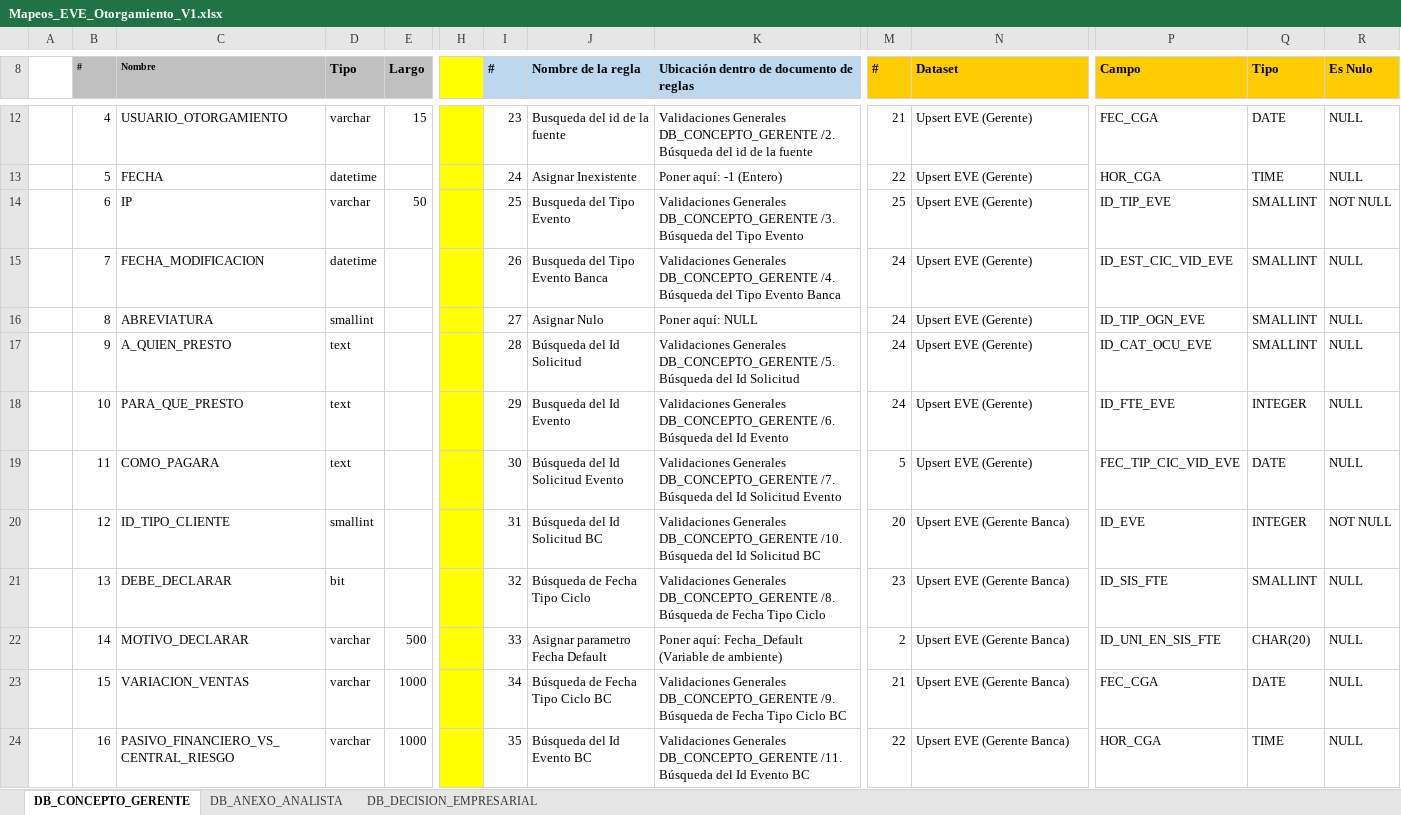
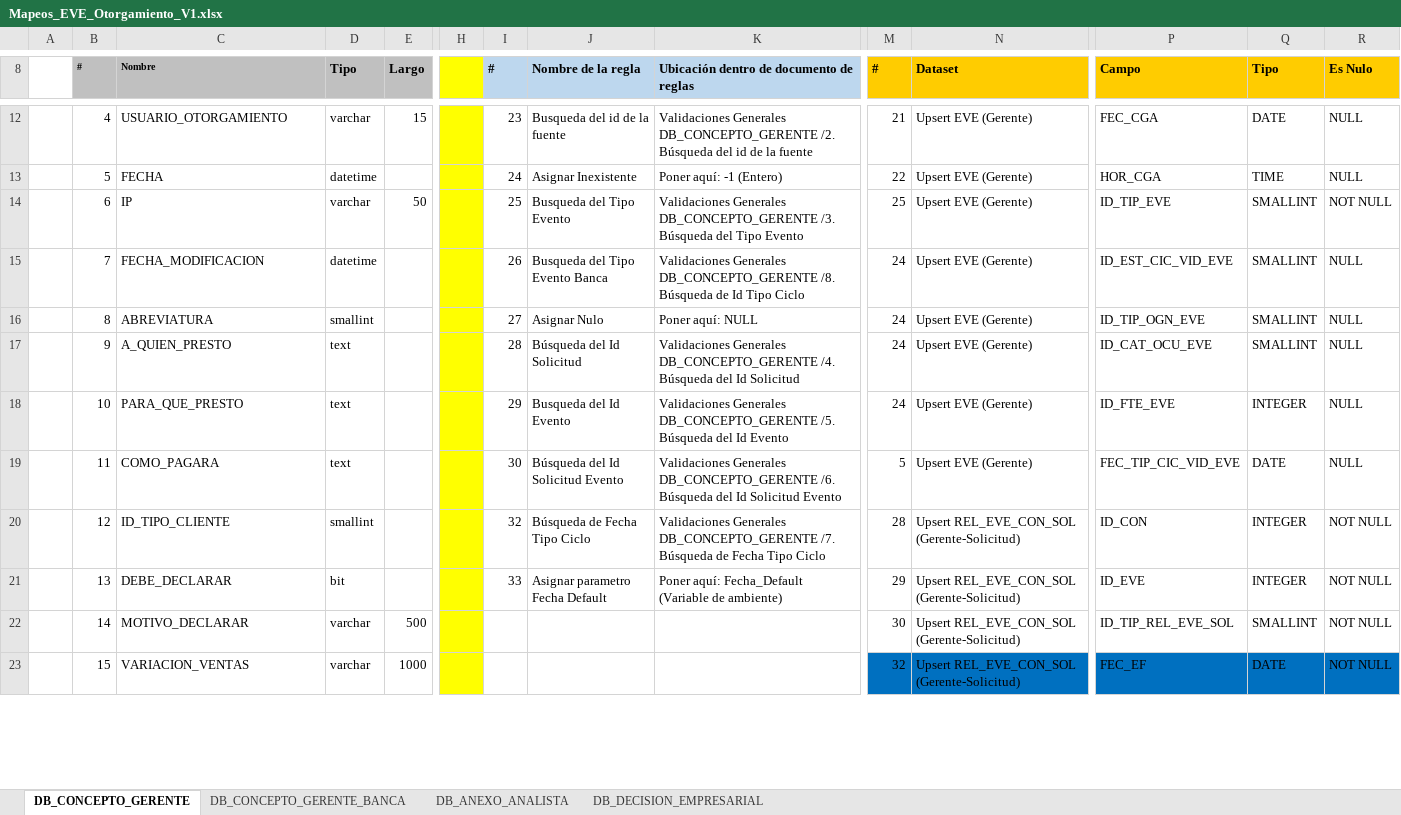
Before and after one commit to dliraFIT/dise-o-popular-dwh, an Excel workbook: Otorgamiento/Mapeos_EVE_Otorgamiento_V1.xlsx, sheet DB_CONCEPTO_GERENTE, drawn as a sheet; only a part is shown, gaps mark what is left out; values as stored, in another font and other column widths than the file's, no borders; removed rows and columns are numbered as before the commit, all else as after; rows hold the shown columns only; the diff covers the shown part only; the diff names each change by its address in the sheet, - before the commit and + after, or states it on an @@ line.

Commit message:
arreglo EVE

```diff
--- a/Otorgamiento/Mapeos_EVE_Otorgamiento_V1.xlsx (sheet DB_CONCEPTO_GERENTE)
+++ b/Otorgamiento/Mapeos_EVE_Otorgamiento_V1.xlsx (sheet DB_CONCEPTO_GERENTE)
+sheet tab: DB_CONCEPTO_GERENTE_BANCA
-K15: …Generales DB_CONCEPTO_GERENTE /4. Búsqueda del Tipo Evento Banca
+K15: …Generales DB_CONCEPTO_GERENTE /8. Búsqueda de Id Tipo Ciclo
-K17: …Generales DB_CONCEPTO_GERENTE /5. Búsqueda del…
+K17: …Generales DB_CONCEPTO_GERENTE /4. Búsqueda del…
-K18: …Generales DB_CONCEPTO_GERENTE /6. Búsqueda del…
+K18: …Generales DB_CONCEPTO_GERENTE /5. Búsqueda del…
-K19: …Generales DB_CONCEPTO_GERENTE /7. Búsqueda del…
+K19: …Generales DB_CONCEPTO_GERENTE /6. Búsqueda del…
-I20 (#): 31
+I20 (#): 32
-J20 (Nombre de la regla): Búsqueda del Id Solicitud BC
+J20 (Nombre de la regla): Búsqueda de Fecha Tipo Ciclo
-K20: …Generales DB_CONCEPTO_GERENTE /10. Búsqueda del Id Solicitud BC
+K20: …Generales DB_CONCEPTO_GERENTE /7. Búsqueda de Fecha Tipo Ciclo
-M20 (#): 20
+M20 (#): 28
-N20 (Dataset): Upsert EVE (Gerente Banca)
+N20 (Dataset): Upsert REL_EVE_CON_SOL (Gerente-Solicitud)
-P20 (Campo): ID_EVE
+P20 (Campo): ID_CON
-row 21:  | 13 | DEBE_DECLARAR | bit |  |  | 32 | Búsqueda de Fecha Tipo Ciclo | Validaciones Generales DB_CONCEPTO_GERENTE /8. Búsqueda de Fecha Tipo Ciclo | 23 | Upsert EVE (Gerente Banca) | ID_SIS_FTE | SMALLINT | NULL
-row 22:  | 14 | MOTIVO_DECLARAR | varchar | 500 |  | 33 | Asignar parametro Fecha Default | Poner aquí: Fecha_Default (Variable de ambiente) | 2 | Upsert EVE (Gerente Banca) | ID_UNI_EN_SIS_FTE | CHAR(20) | NULL
-row 23:  | 15 | VARIACION_VENTAS | varchar | 1000 |  | 34 | Búsqueda de Fecha Tipo Ciclo BC | Validaciones Generales DB_CONCEPTO_GERENTE /9. Búsqueda de Fecha Tipo Ciclo BC | 21 | Upsert EVE (Gerente Banca) | FEC_CGA | DATE | NULL
-row 24:  | 16 | PASIVO_FINANCIERO_VS_CENTRAL_RIESGO | varchar | 1000 |  | 35 | Búsqueda del Id Evento BC | Validaciones Generales DB_CONCEPTO_GERENTE /11. Búsqueda del Id Evento BC | 22 | Upsert EVE (Gerente Banca) | HOR_CGA | TIME | NULL
+row 21:  | 13 | DEBE_DECLARAR | bit |  |  | 33 | Asignar parametro Fecha Default | Poner aquí: Fecha_Default (Variable de ambiente) | 29 | Upsert REL_EVE_CON_SOL (Gerente-Solicitud) | ID_EVE | INTEGER | NOT NULL
+row 22:  | 14 | MOTIVO_DECLARAR | varchar | 500 |  |  |  |  | 30 | Upsert REL_EVE_CON_SOL (Gerente-Solicitud) | ID_TIP_REL_EVE_SOL | SMALLINT | NOT NULL
+row 23:  | 15 | VARIACION_VENTAS | varchar | 1000 |  |  |  |  | 32 | Upsert REL_EVE_CON_SOL (Gerente-Solicitud) | FEC_EF | DATE | NOT NULL
```
Also changed, not shown: 1 added row, 21 removed rows, 9 edited cells and cell formats elsewhere in this sheet.
